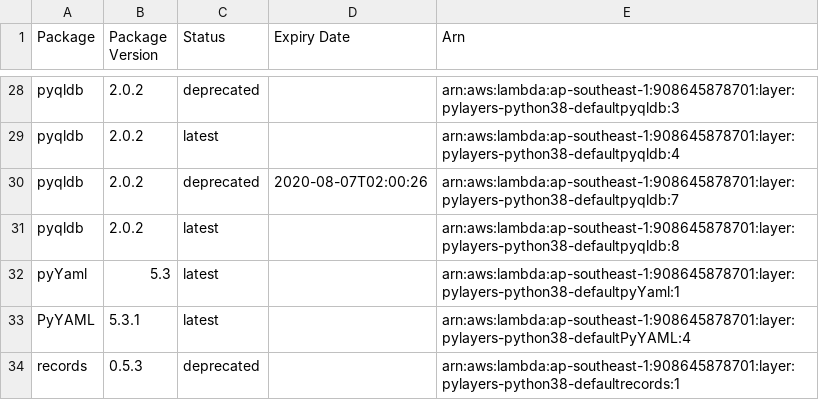
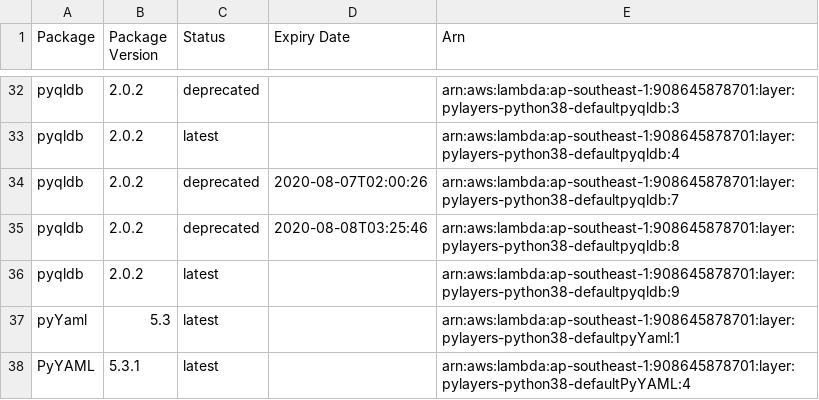
Before and after one commit to keithrozario/KLayers-default, a CSV file: deployments/python3.8/arns/ap-southeast-1.csv, drawn as a sheet; only a part is shown, gaps mark what is left out; the shorter side is filled out with more unchanged rows; the diff covers the shown part only.

```diff
--- a/deployments/python3.8/arns/ap-southeast-1.csv
+++ b/deployments/python3.8/arns/ap-southeast-1.csv
@@ -30,3 +34,4 @@ pyqldb,2.0.2,latest,,arn:aws:lambda:ap-southeast-1:908645878701:layer:pylayers-p
 pyqldb,2.0.2,deprecated,2020-08-07T02:00:26,arn:aws:lambda:ap-southeast-1:908645878701:layer:pylayers-python38-defaultpyqldb:7
-pyqldb,2.0.2,latest,,arn:aws:lambda:ap-southeast-1:908645878701:layer:pylayers-python38-defaultpyqldb:8
+pyqldb,2.0.2,deprecated,2020-08-08T03:25:46,arn:aws:lambda:ap-southeast-1:908645878701:layer:pylayers-python38-defaultpyqldb:8
+pyqldb,2.0.2,latest,,arn:aws:lambda:ap-southeast-1:908645878701:layer:pylayers-python38-defaultpyqldb:9
 pyYaml,5.3,latest,,arn:aws:lambda:ap-southeast-1:908645878701:layer:pylayers-python38-defaultpyYaml:1
```
Also changed, not shown: 6 added rows and 9 edited cells elsewhere in this file, 4 other files.
